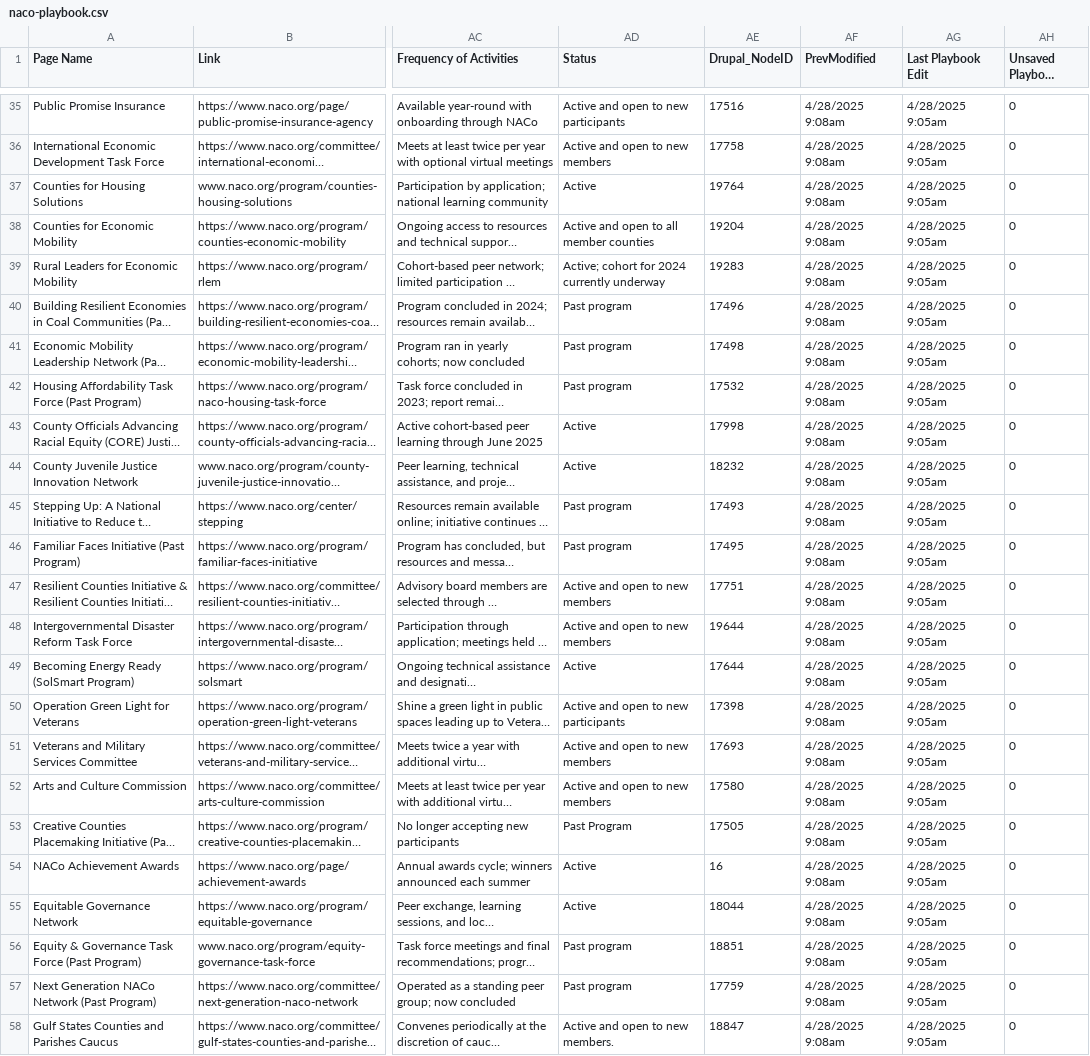
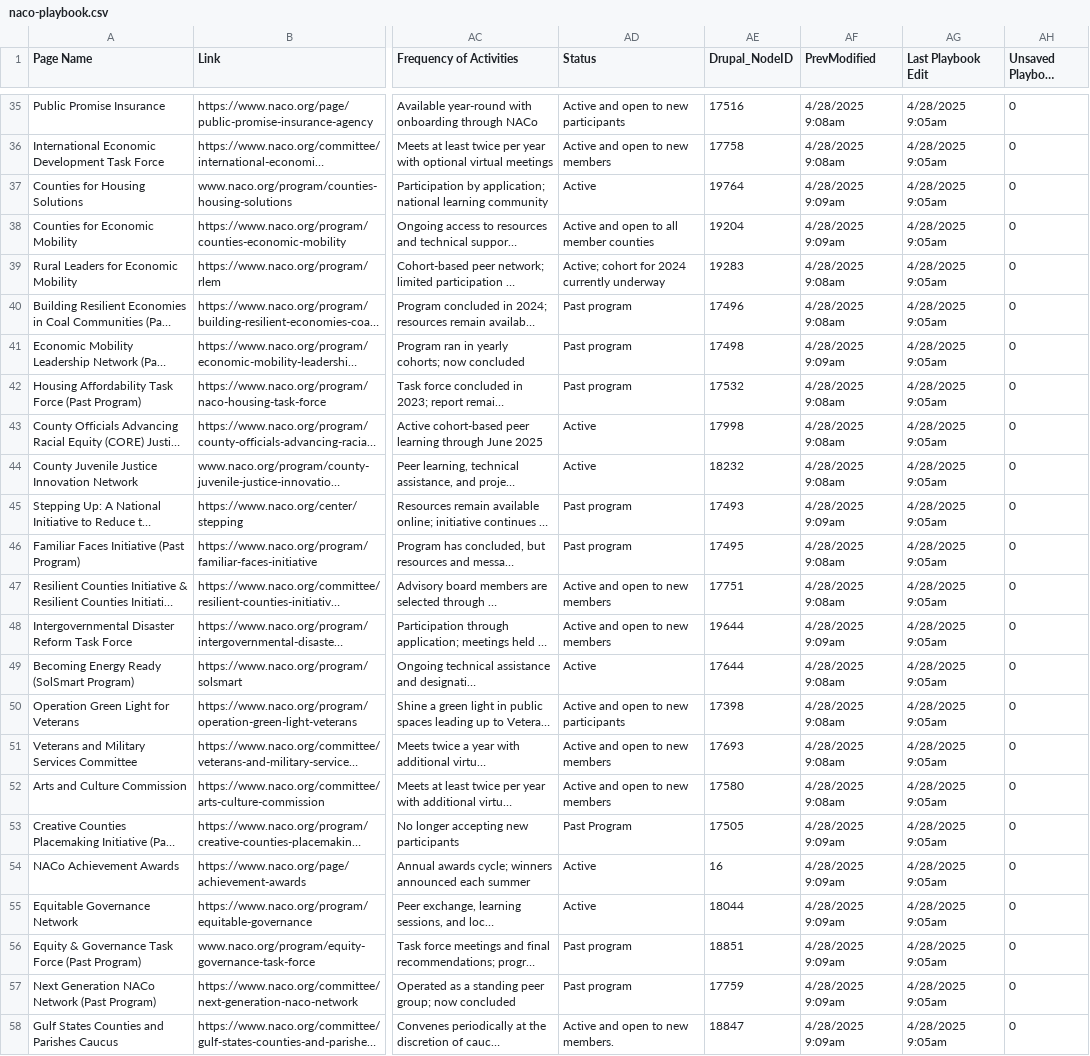
Before and after one commit to NACoDigTeam/naco-tables, a CSV file: naco-playbook.csv, drawn as a sheet; only a part is shown, gaps mark what is left out; long unchanged cells end in …; the diff covers the shown part only; the diff names each change by its address in the sheet, - before the commit and + after, or states it on an @@ line.

Commit message:
Update CSV from Airtable automation

```diff
--- a/naco-playbook.csv
+++ b/naco-playbook.csv
-AF37:AF38 (PrevModified): 4/28/2025 9:08am
+AF37:AF38 (PrevModified): 4/28/2025 9:09am
-AF41 (PrevModified): 4/28/2025 9:08am
+AF41 (PrevModified): 4/28/2025 9:09am
-AF45 (PrevModified): 4/28/2025 9:08am
+AF45 (PrevModified): 4/28/2025 9:09am
-AF48 (PrevModified): 4/28/2025 9:08am
+AF48 (PrevModified): 4/28/2025 9:09am
-AF53:AF58 (PrevModified): 4/28/2025 9:08am
+AF53:AF58 (PrevModified): 4/28/2025 9:09am
```
Also changed, not shown: 8 edited cells elsewhere in this file.
